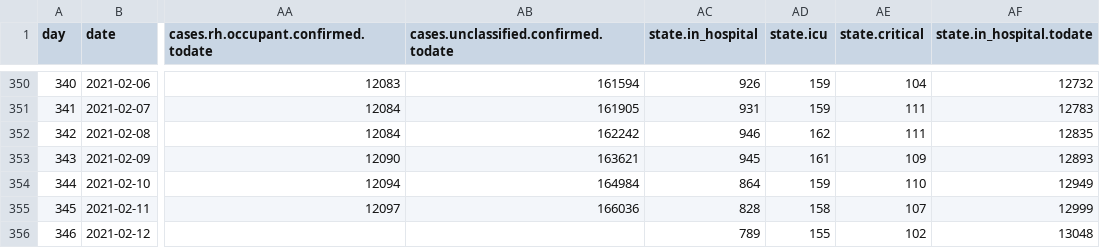
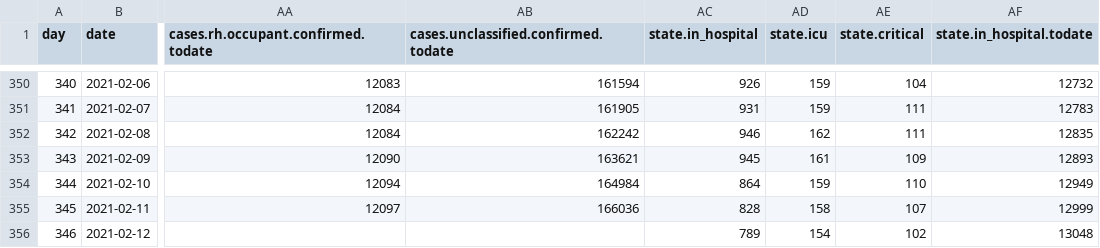
Before and after one commit to sledilnik/data, a CSV file: csv/stats.csv, drawn as a sheet; only a part is shown, gaps mark what is left out; the diff names each change by its address in the sheet, - before the commit and + after, or states it on an @@ line.

```diff
--- a/csv/stats.csv
+++ b/csv/stats.csv
-AD356 (state.icu): 155
+AD356 (state.icu): 154
```
Also changed, not shown: csv/icu.csv, csv/patients.csv, 3 other files.
